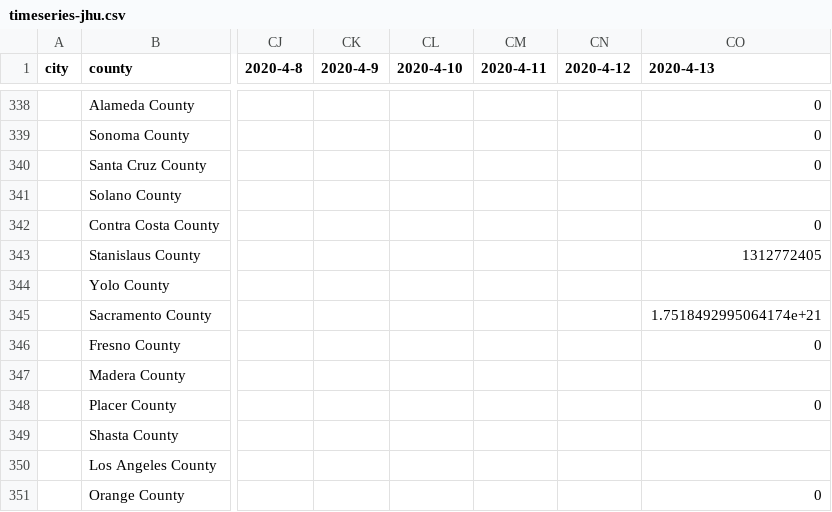
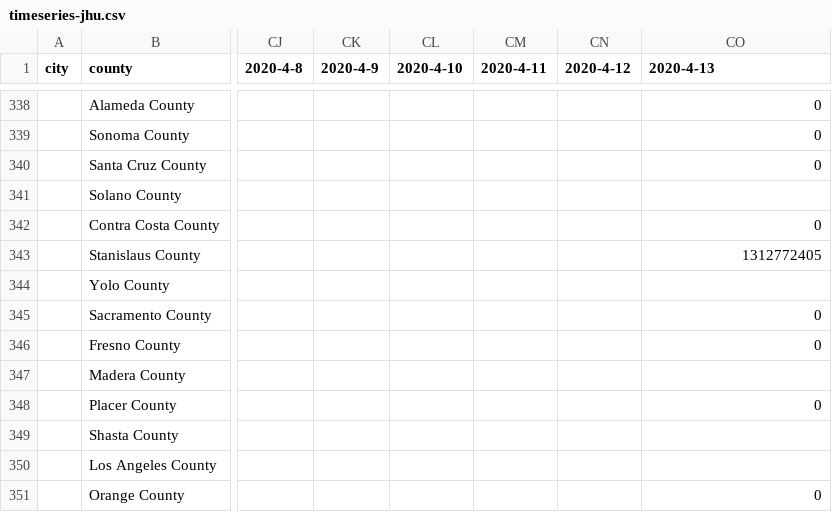
Before and after one commit to qgolsteyn/coronadatascraper, a CSV file: timeseries-jhu.csv, drawn as a sheet; only a part is shown, gaps mark what is left out; the diff names each change by its address in the sheet, - before the commit and + after, or states it on an @@ line.

```diff
--- a/timeseries-jhu.csv
+++ b/timeseries-jhu.csv
-CO345 (2020-4-13): 1.7518492995064174e+21
+CO345 (2020-4-13): 0
```
Also changed, not shown: data.csv, timeseries.csv, 3 other files.
